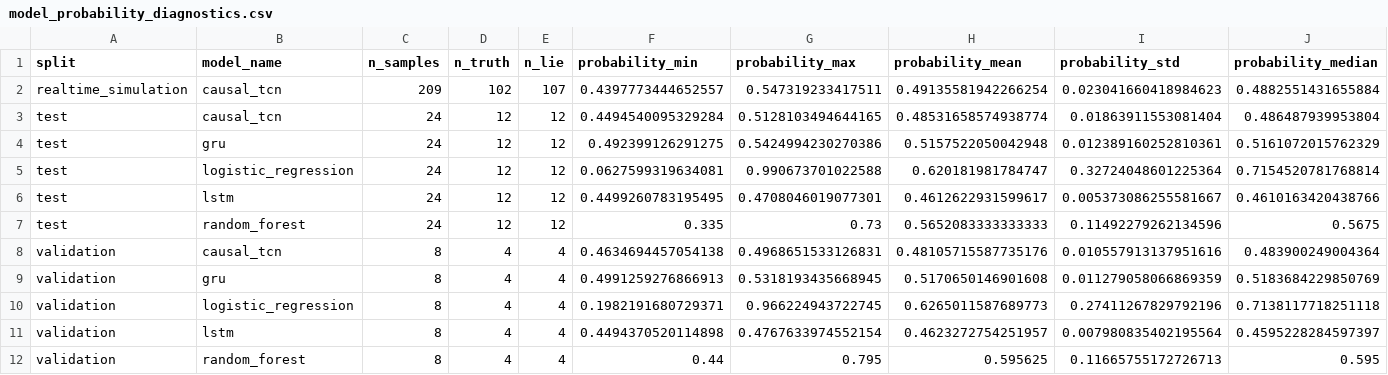
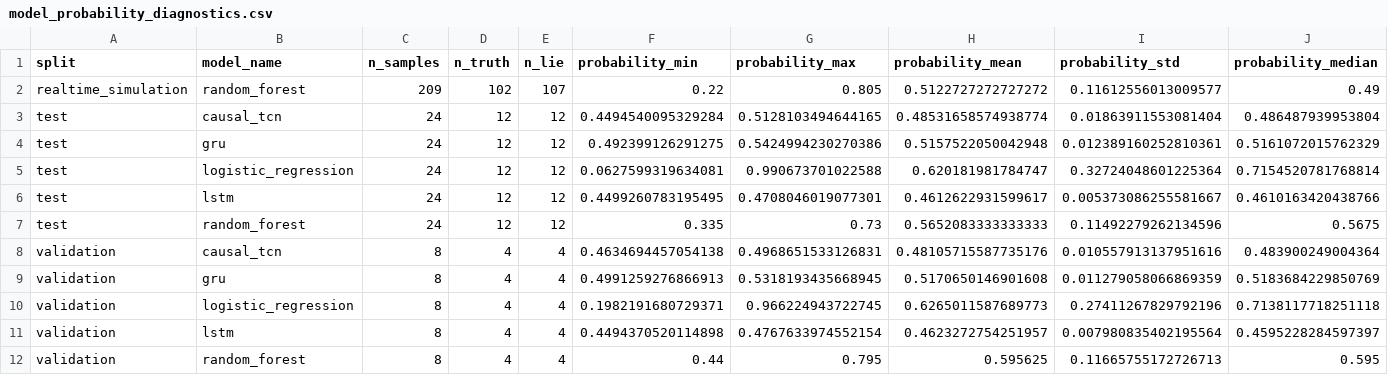
Before and after one commit to terfo1/DeceptionDetector, a CSV file: reports/threshold_calibration/model_probability_diagnostics.csv, drawn as a sheet; only a part is shown; removed rows and columns are numbered as before the commit, all else as after; rows hold the shown columns only; the diff names each change by its address in the sheet, - before the commit and + after, or states it on an @@ line.

```diff
--- a/reports/threshold_calibration/model_probability_diagnostics.csv
+++ b/reports/threshold_calibration/model_probability_diagnostics.csv
-row 2: realtime_simulation | causal_tcn | 209 | 102 | 107 | 0.4397773444652557 | 0.547319233417511 | 0.49135581942266254 | 0.023041660418984623 | 0.4882551431655884
+row 2: realtime_simulation | random_forest | 209 | 102 | 107 | 0.22 | 0.805 | 0.5122727272727272 | 0.11612556013009577 | 0.49
```
Also changed, not shown: reports/threshold_calibration/default_risk_band_diagnostics.csv, reports/threshold_calibration/preliminary_risk_band_candidates.csv, 56 other files.
